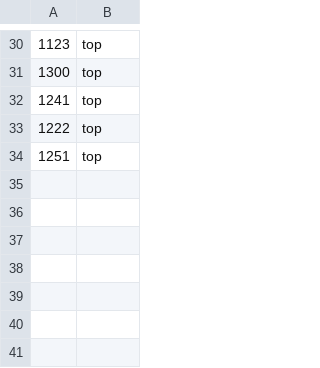
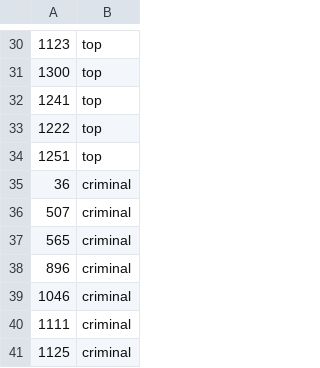
Before and after one commit to ZUBR-by/zubr-api, a CSV file: datasets/courts/judge_tag.csv, drawn as a sheet; only a part is shown, gaps mark what is left out.

Commit message:
Added tags

```diff
--- a/datasets/courts/judge_tag.csv
+++ b/datasets/courts/judge_tag.csv
@@ -34 +34,8 @@
 1251,top
+36,criminal
+507,criminal
+565,criminal
+896,criminal
+1046,criminal
+1111,criminal
+1125,criminal
```
